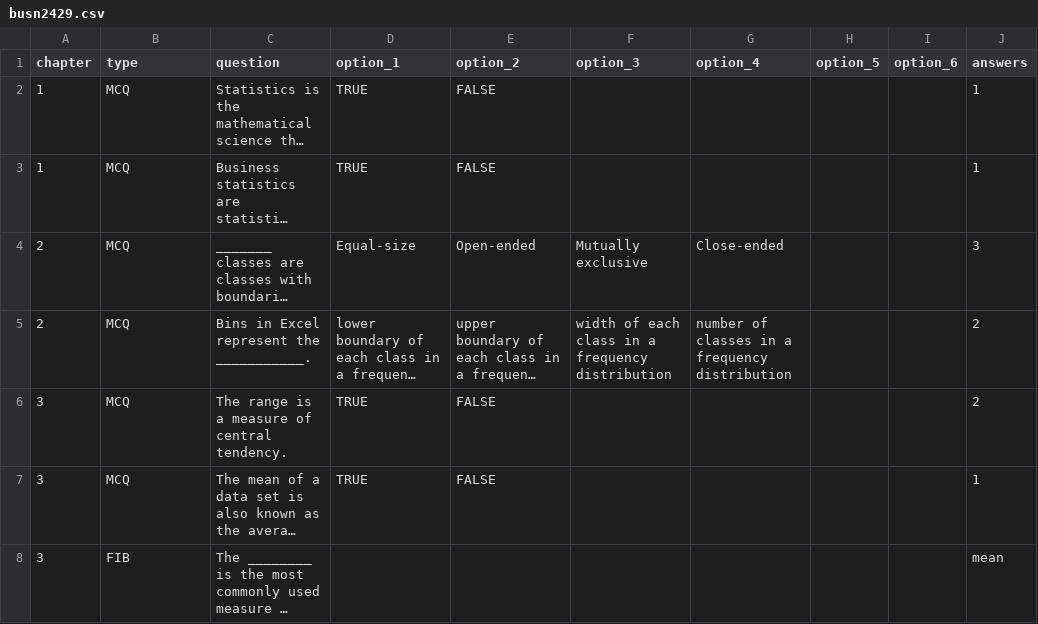
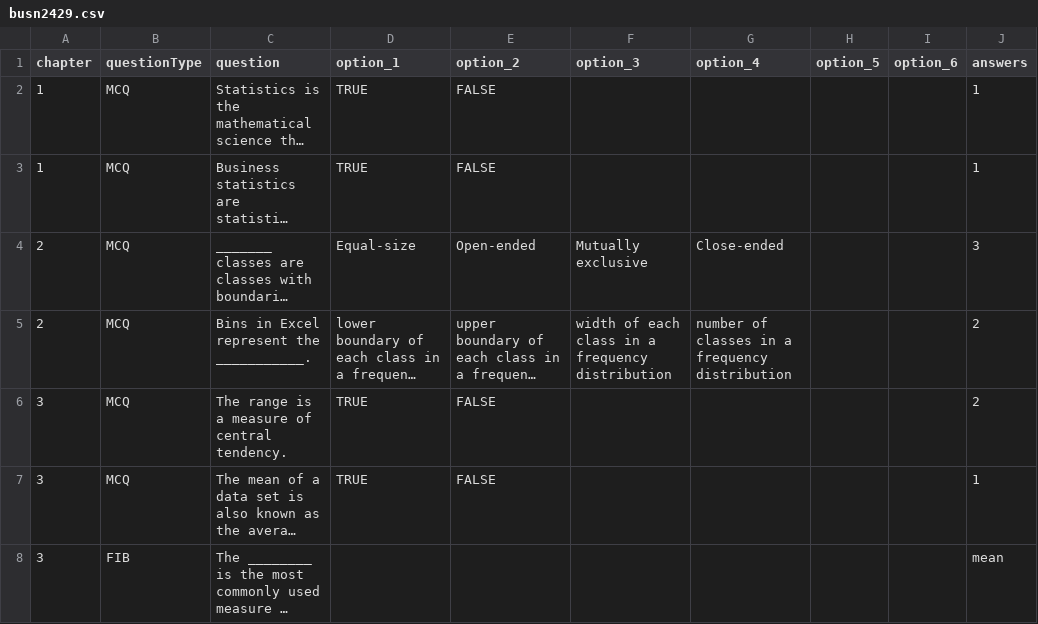
Before and after one commit to qurore/quiz-maker-backend, a CSV file: csv_data/busn2429.csv, drawn as a sheet; only a part is shown; long unchanged cells end in …; the diff names each change by its address in the sheet, - before the commit and + after, or states it on an @@ line.

```diff
--- a/csv_data/busn2429.csv
+++ b/csv_data/busn2429.csv
-B1: type
+B1: questionType
```
Also changed, not shown: 4 other files.
